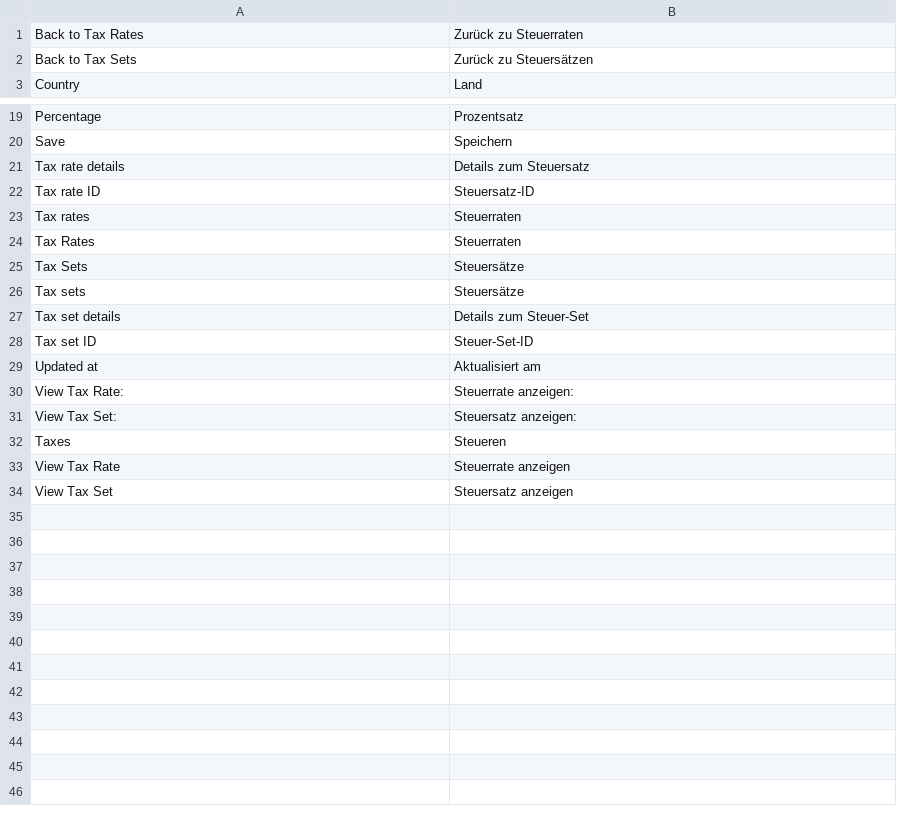
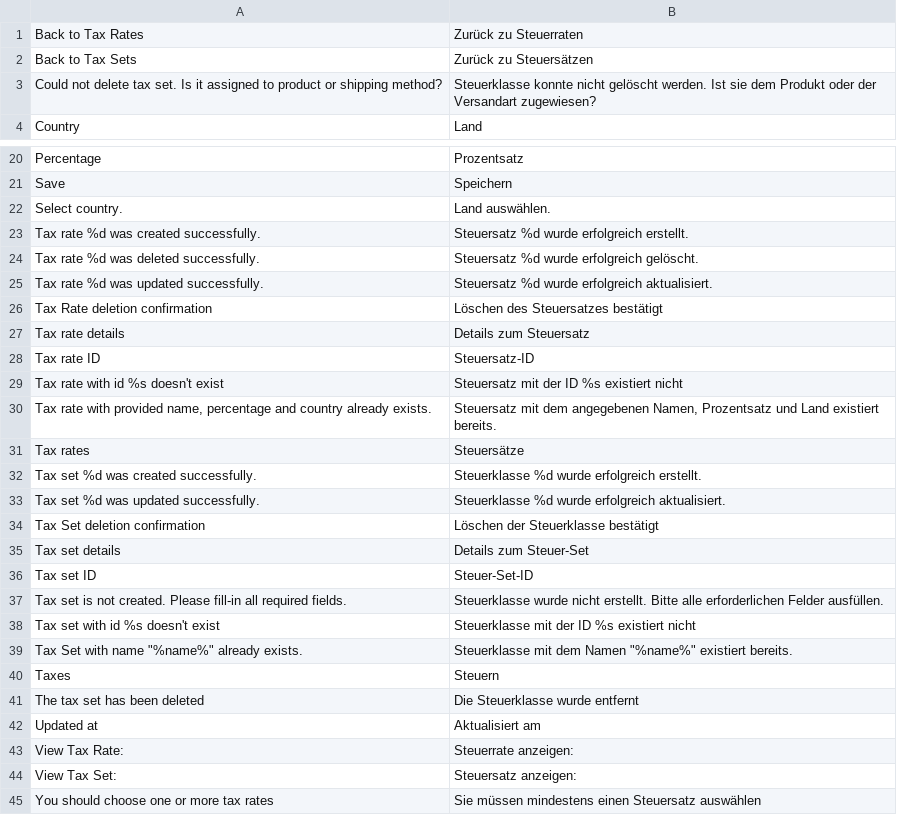
Before and after one commit to spryker/tax, a CSV file: data/translation/Zed/de_DE.csv, drawn as a sheet; only a part is shown, gaps mark what is left out; the diff covers the shown part only.

```diff
--- a/data/translation/Zed/de_DE.csv
+++ b/data/translation/Zed/de_DE.csv
@@ -2,2 +2,3 @@
 "Back to Tax Sets","Zurück zu Steuersätzen"
+"Could not delete tax set. Is it assigned to product or shipping method?","Steuerklasse konnte nicht gelöscht werden. Ist sie dem Produkt oder der Versandart zugewiesen?"
 Country,Land
@@ -20,10 +21,22 @@ Percentage,Prozentsatz
 Save,Speichern
+"Select country.","Land auswählen."
+"Tax rate %d was created successfully.","Steuersatz %d wurde erfolgreich erstellt."
+"Tax rate %d was deleted successfully.","Steuersatz %d wurde erfolgreich gelöscht."
+"Tax rate %d was updated successfully.","Steuersatz %d wurde erfolgreich aktualisiert."
+"Tax Rate deletion confirmation","Löschen des Steuersatzes bestätigt"
 "Tax rate details","Details zum Steuersatz"
 "Tax rate ID",Steuersatz-ID
-"Tax rates",Steuerraten
-"Tax Rates",Steuerraten
-Tax Sets,Steuersätze
-Tax sets,Steuersätze
+"Tax rate with id %s doesn't exist","Steuersatz mit der ID %s existiert nicht"
+"Tax rate with provided name, percentage and country already exists.","Steuersatz mit dem angegebenen Namen, Prozentsatz und Land existiert bereits."
+"Tax rates",Steuersätze
+"Tax set %d was created successfully.","Steuerklasse %d wurde erfolgreich erstellt."
+"Tax set %d was updated successfully.","Steuerklasse %d wurde erfolgreich aktualisiert."
+"Tax Set deletion confirmation","Löschen der Steuerklasse bestätigt"
 "Tax set details","Details zum Steuer-Set"
 "Tax set ID",Steuer-Set-ID
+"Tax set is not created. Please fill-in all required fields.","Steuerklasse wurde nicht erstellt. Bitte alle erforderlichen Felder ausfüllen."
+"Tax set with id %s doesn't exist","Steuerklasse mit der ID %s existiert nicht"
+"Tax Set with name ""%name%"" already exists.","Steuerklasse mit dem Namen ""%name%"" existiert bereits."
+Taxes,Steuern
+"The tax set has been deleted","Die Steuerklasse wurde entfernt"
 "Updated at","Aktualisiert am"
@@ -31,4 +44,2 @@ Tax sets,Steuersätze
 "View Tax Set:","Steuersatz anzeigen:"
-Taxes,Steueren
-"View Tax Rate","Steuerrate anzeigen"
-"View Tax Set","Steuersatz anzeigen"
+"You should choose one or more tax rates","Sie müssen mindestens einen Steuersatz auswählen"
```
Also changed, not shown: 2 added rows and 2 removed rows elsewhere in this file, data/translation/Zed/en_US.csv.
